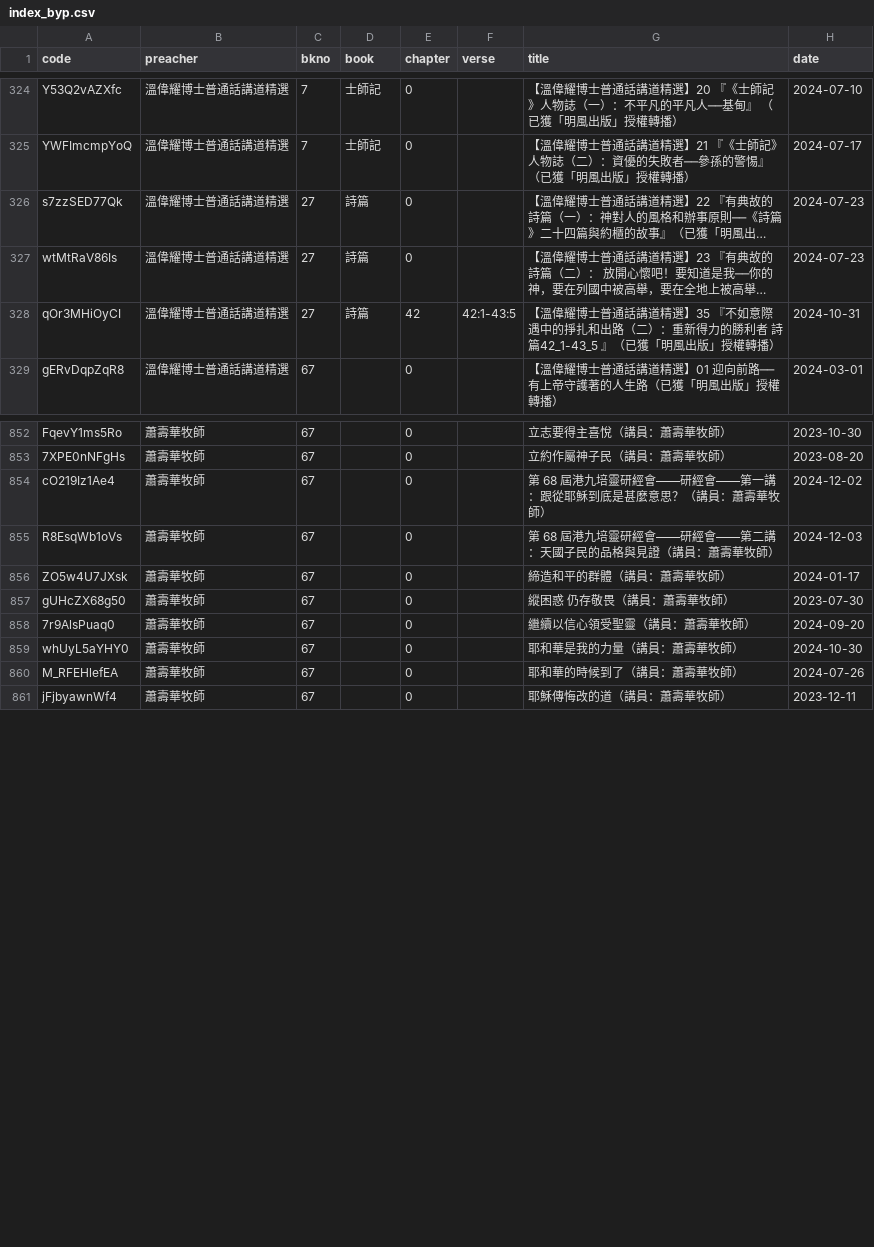
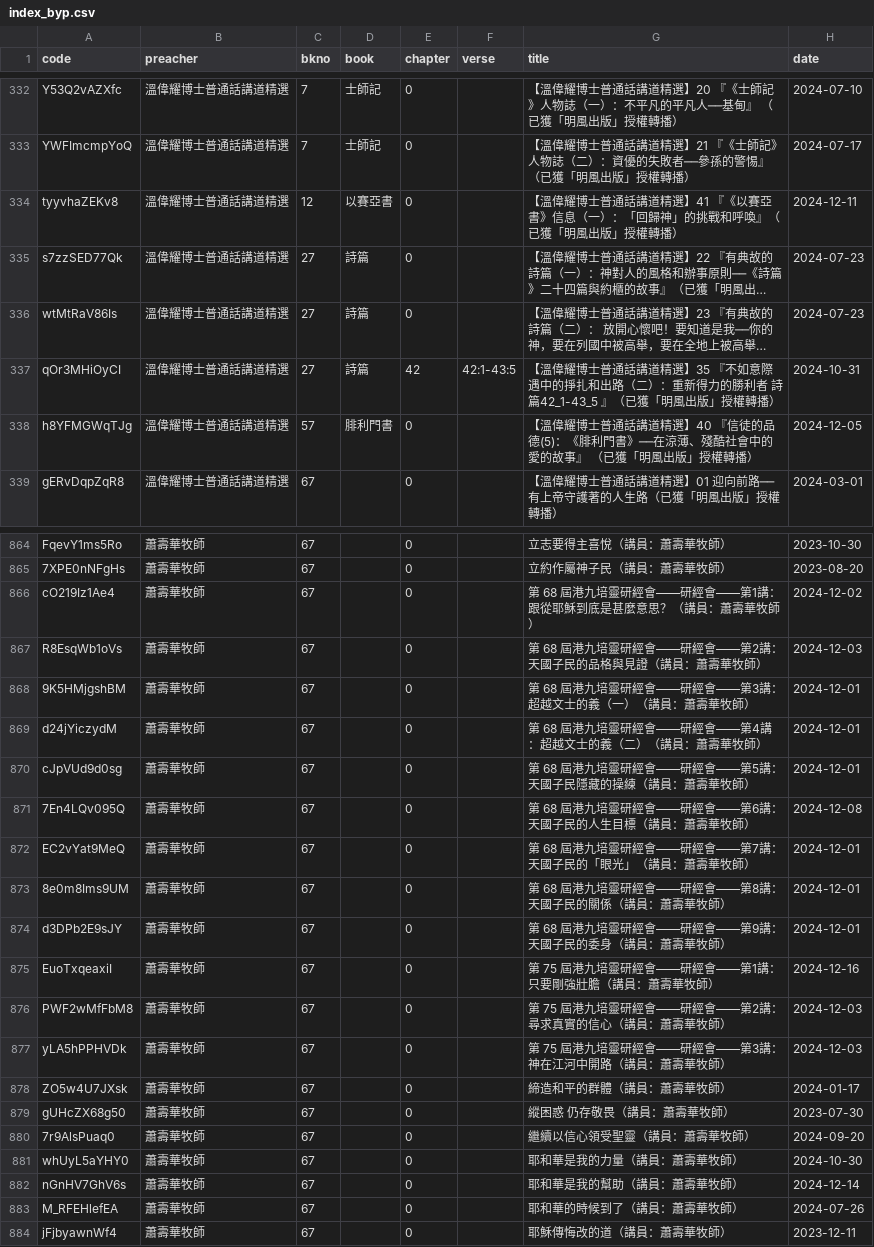
Before and after one commit to michaelchanwahyan/sermon-app, a CSV file: projects/ACSMHK/index_byp.csv, drawn as a sheet; only a part is shown, gaps mark what is left out; long unchanged cells end in …; addresses are those after the commit; the diff covers the shown part only; the diff names each change by its address in the sheet, - before the commit and + after, or states it on an @@ line.

```diff
--- a/projects/ACSMHK/index_byp.csv
+++ b/projects/ACSMHK/index_byp.csv
+row 334: tyyvhaZEKv8 | 溫偉耀博士普通話講道精選 | 12 | 以賽亞書 | 0 |  | 【溫偉耀博士普通話講道精選】41 『《以賽亞書》信息（一）：「回歸神」的挑戰和呼喚』（已獲「明風出版」授權轉播） | 2024-12-11
+row 338: h8YFMGWqTJg | 溫偉耀博士普通話講道精選 | 57 | 腓利門書 | 0 |  | 【溫偉耀博士普通話講道精選】40 『信徒的品德(5)：《腓利門書》──在涼薄、殘酷社會中的愛的故事』 （已獲「明風出版」授權轉播） | 2024-12-05
-G866 (title): …經會——第一講：跟從…
+G866 (title): …經會——第1講：跟從…
-G867 (title): 第 68 屆港九培靈研經會——研經會——第二講：天國子民的品格與見證（講員：蕭壽華牧師）
+G867 (title): 第 68 屆港九培靈研經會——研經會——第2講：天國子民的品格與見證（講員：蕭壽華牧師）
+row 868: 9K5HMjgshBM | 蕭壽華牧師 | 67 |  | 0 |  | 第 68 屆港九培靈研經會——研經會——第3講：超越文士的義（一）（講員：蕭壽華牧師） | 2024-12-01
+row 869: d24jYiczydM | 蕭壽華牧師 | 67 |  | 0 |  | 第 68 屆港九培靈研經會——研經會——第4講：超越文士的義（二）（講員：蕭壽華牧師） | 2024-12-01
+row 870: cJpVUd9d0sg | 蕭壽華牧師 | 67 |  | 0 |  | 第 68 屆港九培靈研經會——研經會——第5講：天國子民隱藏的操練（講員：蕭壽華牧師） | 2024-12-01
+row 871: 7En4LQv095Q | 蕭壽華牧師 | 67 |  | 0 |  | 第 68 屆港九培靈研經會——研經會——第6講：天國子民的人生目標（講員：蕭壽華牧師） | 2024-12-08
+row 872: EC2vYat9MeQ | 蕭壽華牧師 | 67 |  | 0 |  | 第 68 屆港九培靈研經會——研經會——第7講：天國子民的「眼光」（講員：蕭壽華牧師） | 2024-12-01
+row 873: 8e0m8Ims9UM | 蕭壽華牧師 | 67 |  | 0 |  | 第 68 屆港九培靈研經會——研經會——第8講：天國子民的關係（講員：蕭壽華牧師） | 2024-12-01
+row 874: d3DPb2E9sJY | 蕭壽華牧師 | 67 |  | 0 |  | 第 68 屆港九培靈研經會——研經會——第9講：天國子民的委身（講員：蕭壽華牧師） | 2024-12-01
+row 875: EuoTxqeaxiI | 蕭壽華牧師 | 67 |  | 0 |  | 第 75 屆港九培靈研經會——研經會——第1講：只要剛強壯膽（講員：蕭壽華牧師） | 2024-12-16
+row 876: PWF2wMfFbM8 | 蕭壽華牧師 | 67 |  | 0 |  | 第 75 屆港九培靈研經會——研經會——第2講：尋求真實的信心（講員：蕭壽華牧師） | 2024-12-03
+row 877: yLA5hPPHVDk | 蕭壽華牧師 | 67 |  | 0 |  | 第 75 屆港九培靈研經會——研經會——第3講：神在江河中開路（講員：蕭壽華牧師） | 2024-12-03
+row 882: nGnHV7GhV6s | 蕭壽華牧師 | 67 |  | 0 |  | 耶和華是我的幫助（講員：蕭壽華牧師） | 2024-12-14
```
Also changed, not shown: 13 added rows elsewhere in this file, projects/ACSMHK/index_byb.csv, projects/ACSMHK/index_byn.csv, 16 other files.
